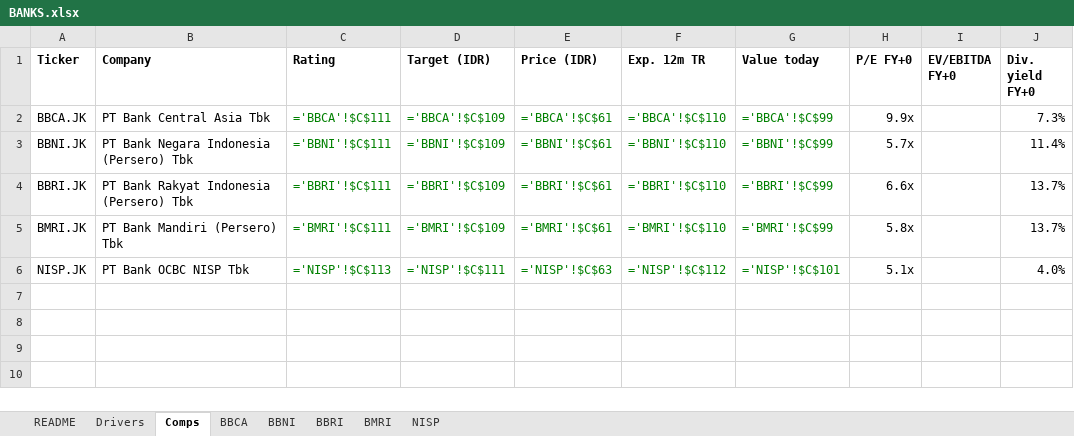
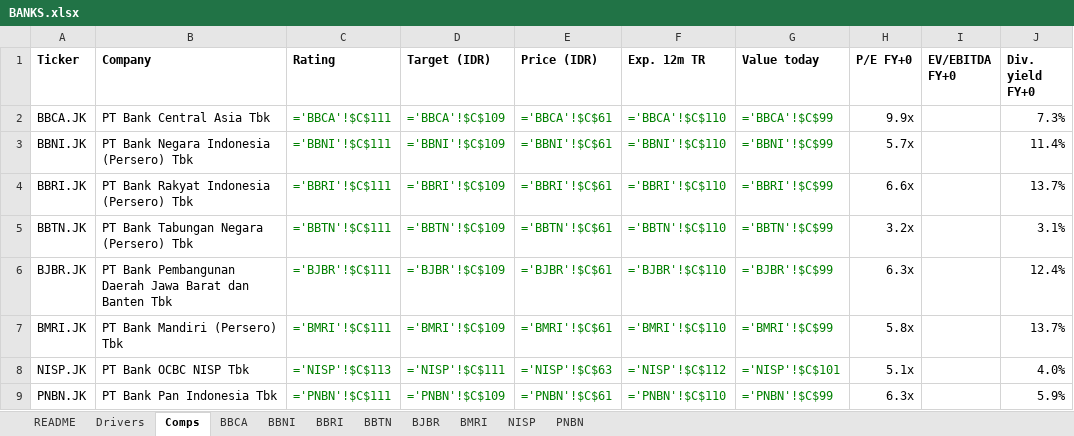
Before and after one commit to snipekick/sixsouth-dashboard, an Excel workbook: models/BANKS.xlsx, sheet Comps, drawn as a sheet; values as stored, in another font and other column widths than the file's, no borders; formulas without a stored value are shown as written; the diff names each change by its address in the sheet, - before the commit and + after, or states it on an @@ line.

```diff
--- a/models/BANKS.xlsx (sheet Comps)
+++ b/models/BANKS.xlsx (sheet Comps)
+sheet tab: BBTN
+sheet tab: BJBR
+sheet tab: PNBN
+row 5: BBTN.JK | PT Bank Tabungan Negara (Persero) Tbk | ='BBTN'!$C$111 | ='BBTN'!$C$109 | ='BBTN'!$C$61 | ='BBTN'!$C$110 | ='BBTN'!$C$99 | 3.2x |  | 3.1%
+row 6: BJBR.JK | PT Bank Pembangunan Daerah Jawa Barat dan Banten Tbk | ='BJBR'!$C$111 | ='BJBR'!$C$109 | ='BJBR'!$C$61 | ='BJBR'!$C$110 | ='BJBR'!$C$99 | 6.3x |  | 12.4%
+row 9: PNBN.JK | PT Bank Pan Indonesia Tbk | ='PNBN'!$C$111 | ='PNBN'!$C$109 | ='PNBN'!$C$61 | ='PNBN'!$C$110 | ='PNBN'!$C$99 | 6.3x |  | 5.9%
```
Also changed, not shown: sheet README, 27 other files.
